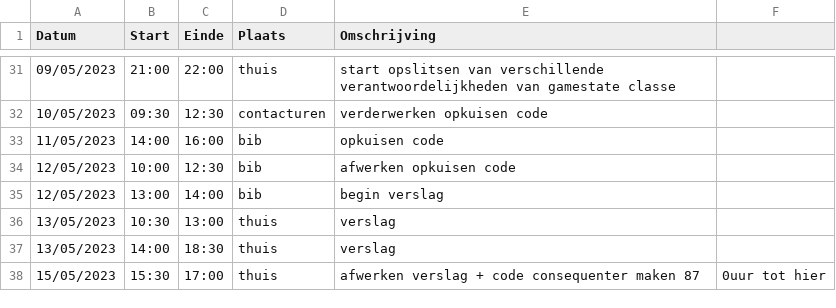
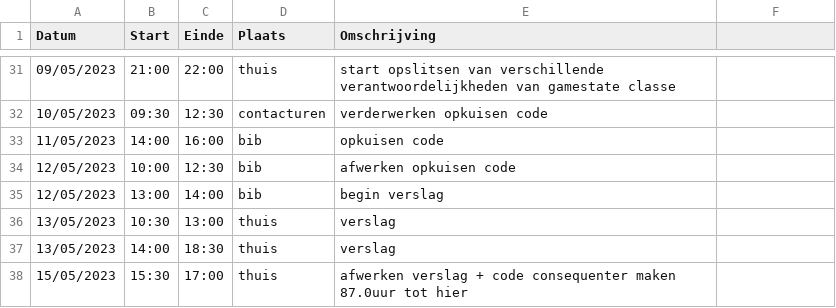
Before and after one commit to wiebe-vandendriessche/schaken, a CSV file: logboeken/StevensBrecht.csv, drawn as a sheet; only a part is shown, gaps mark what is left out.

Commit message:
Update StevensBrecht.csv

```diff
--- a/logboeken/StevensBrecht.csv
+++ b/logboeken/StevensBrecht.csv
@@ -37,2 +37,2 @@ Datum, Start, Einde, Plaats, Omschrijving
 13/05/2023,14:00,18:30,thuis, verslag
-15/05/2023,15:30,17:00,thuis, afwerken verslag + code consequenter maken 87,0uur tot hier
+15/05/2023,15:30,17:00,thuis, afwerken verslag + code consequenter maken 87.0uur tot hier
```
